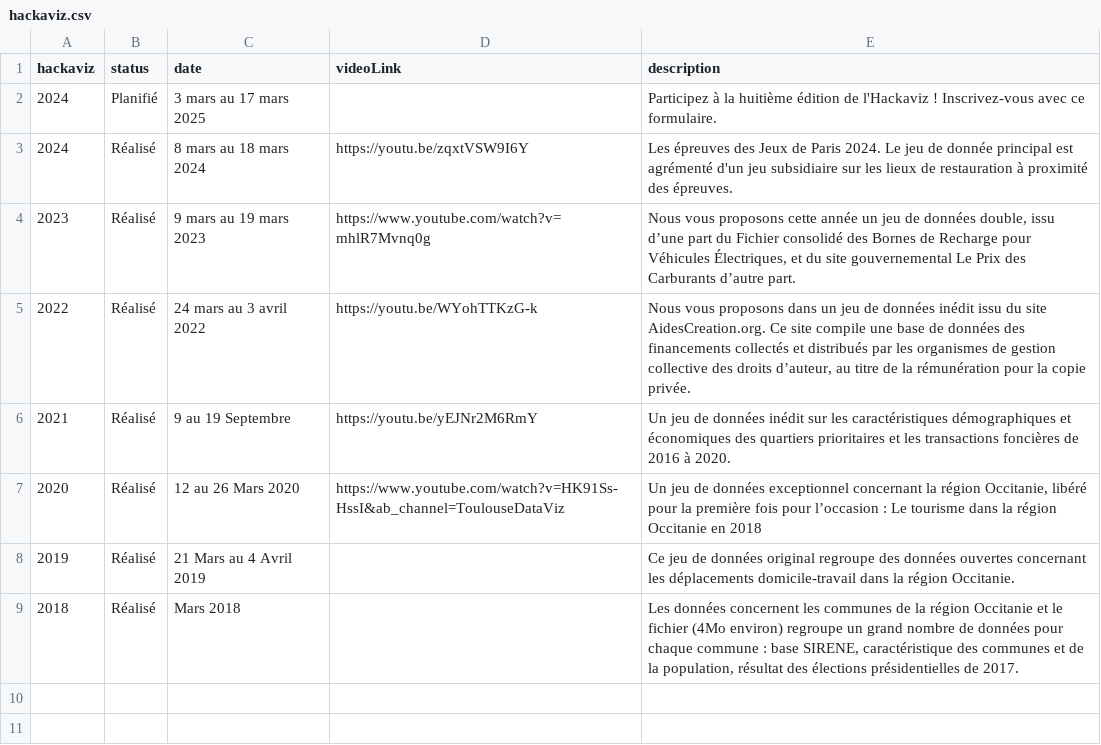
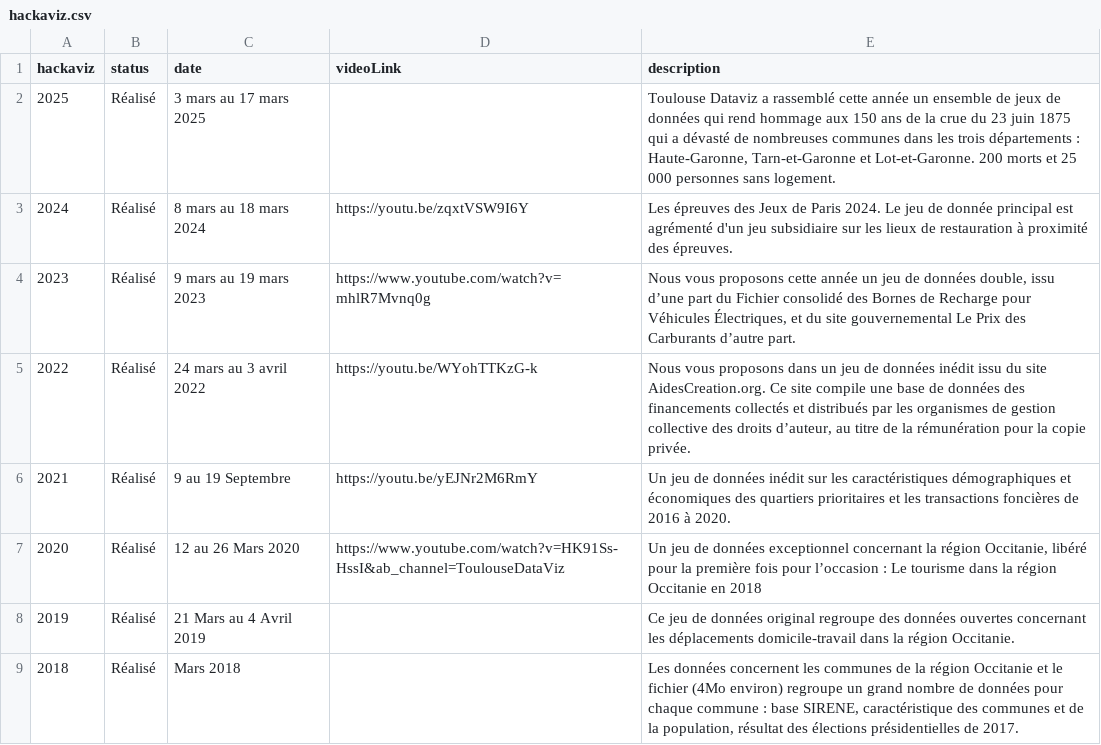
Before and after one commit to ToulouseDataViz/website, a CSV file: src/data/hackaviz.csv, drawn as a sheet.

Commit message:
feat (hackaviz): publish contributors

```diff
--- a/src/data/hackaviz.csv
+++ b/src/data/hackaviz.csv
@@ -1,3 +1,3 @@
 hackaviz, status, date, videoLink, description
-2024,Planifié,3 mars au 17 mars 2025,,"Participez à la huitième édition de l'Hackaviz ! Inscrivez-vous avec ce formulaire."
+2025,Réalisé,3 mars au 17 mars 2025,,"Toulouse Dataviz a rassemblé cette année un ensemble de jeux de données qui rend hommage aux 150 ans de la crue du 23 juin 1875 qui a dévasté de nombreuses communes dans les trois départements : Haute-Garonne, Tarn-et-Garonne et Lot-et-Garonne. 200 morts et 25 000 personnes sans logement."
 2024,Réalisé,8 mars au 18 mars 2024,https://youtu.be/zqxtVSW9I6Y,"Les épreuves des Jeux de Paris 2024. Le jeu de donnée principal est agrémenté d'un jeu subsidiaire sur les lieux de restauration à proximité des épreuves."
```
Also changed, not shown: src/data/home_content.csv, 26 other files.
